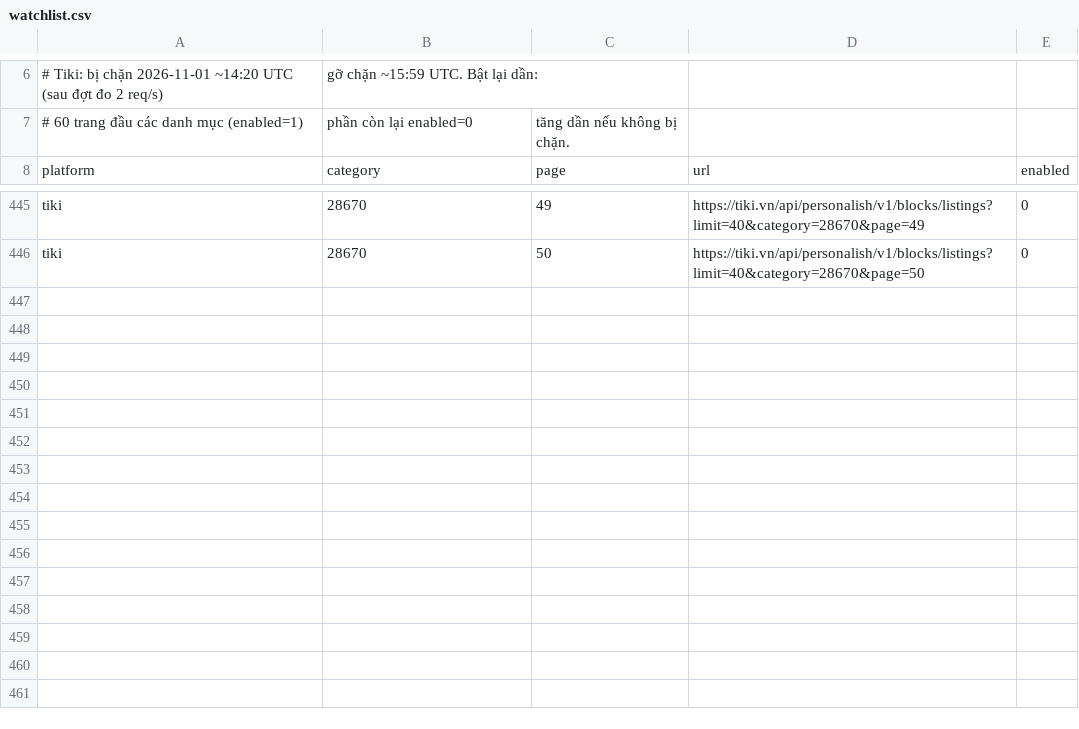
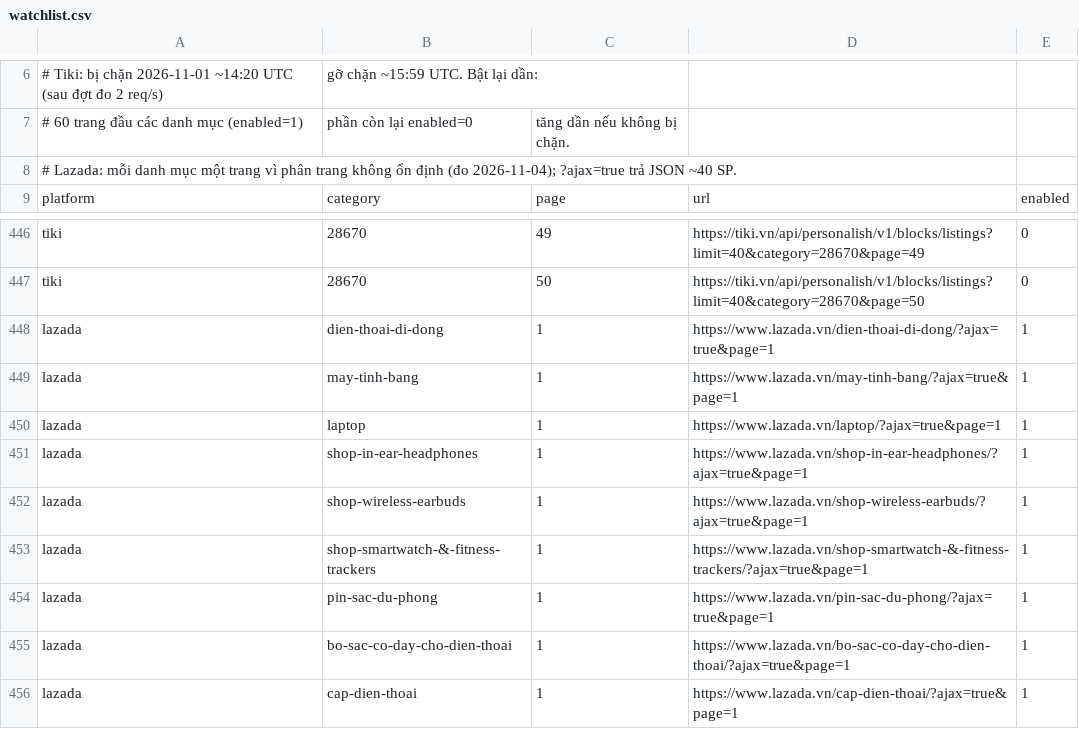
Before and after one commit to Duc1203latte/Big_data_Team6, a CSV file: crawler/config/watchlist.csv, drawn as a sheet; only a part is shown, gaps mark what is left out; the diff names each change by its address in the sheet, - before the commit and + after, or states it on an @@ line.

```diff
--- a/crawler/config/watchlist.csv
+++ b/crawler/config/watchlist.csv
+row 8: # Lazada: mỗi danh mục một trang vì phân trang không ổn định (đo 2026-11-04); ?ajax=true trả JSON ~40 SP.
+row 448: lazada | dien-thoai-di-dong | 1 | https://www.lazada.vn/dien-thoai-di-dong/?ajax=true&page=1 | 1
+row 449: lazada | may-tinh-bang | 1 | https://www.lazada.vn/may-tinh-bang/?ajax=true&page=1 | 1
+row 450: lazada | laptop | 1 | https://www.lazada.vn/laptop/?ajax=true&page=1 | 1
+row 451: lazada | shop-in-ear-headphones | 1 | https://www.lazada.vn/shop-in-ear-headphones/?ajax=true&page=1 | 1
+row 452: lazada | shop-wireless-earbuds | 1 | https://www.lazada.vn/shop-wireless-earbuds/?ajax=true&page=1 | 1
+row 453: lazada | shop-smartwatch-&-fitness-trackers | 1 | https://www.lazada.vn/shop-smartwatch-&-fitness-trackers/?ajax=true&page=1 | 1
+row 454: lazada | pin-sac-du-phong | 1 | https://www.lazada.vn/pin-sac-du-phong/?ajax=true&page=1 | 1
+row 455: lazada | bo-sac-co-day-cho-dien-thoai | 1 | https://www.lazada.vn/bo-sac-co-day-cho-dien-thoai/?ajax=true&page=1 | 1
+row 456: lazada | cap-dien-thoai | 1 | https://www.lazada.vn/cap-dien-thoai/?ajax=true&page=1 | 1
```
Also changed, not shown: 12 other files.
